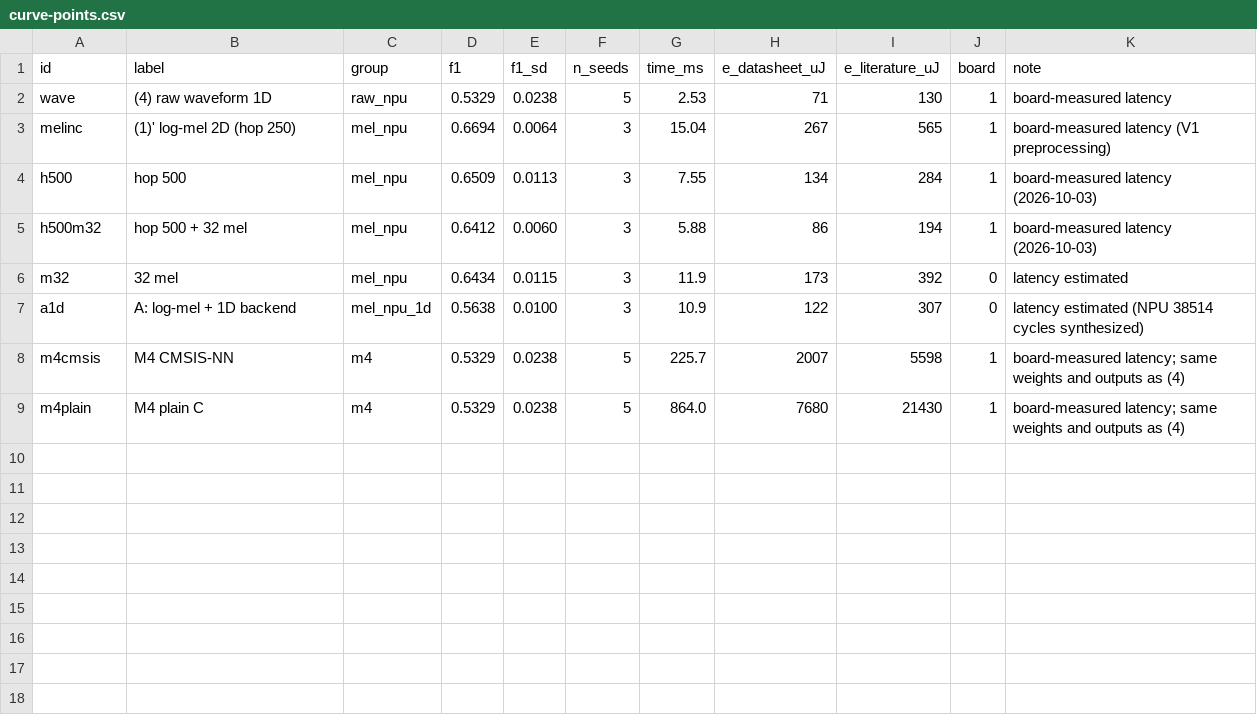
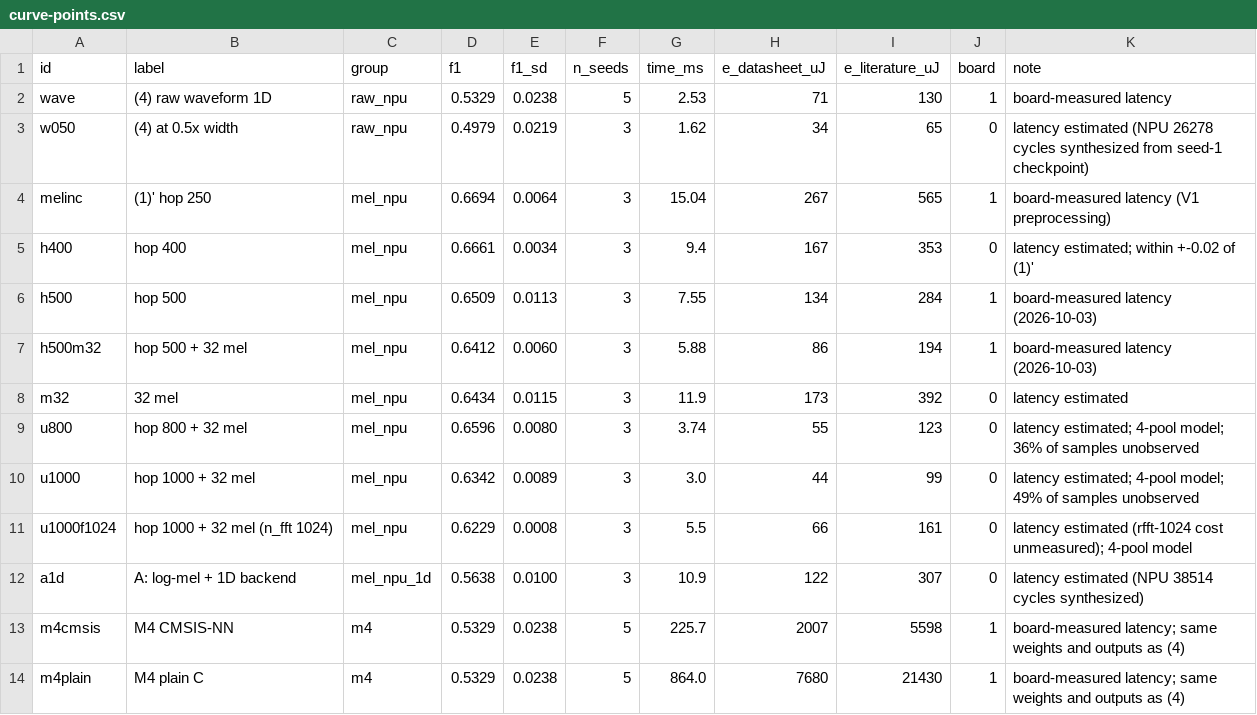
Before and after one commit to elponchis/max78000-proj, a CSV file: docs/results/curve-points.csv, drawn as a sheet.

```diff
--- a/docs/results/curve-points.csv
+++ b/docs/results/curve-points.csv
@@ -2,3 +2,5 @@ id,label,group,f1,f1_sd,n_seeds,time_ms,e_datasheet_uJ,e_literature_uJ,board,not
 wave,(4) raw waveform 1D,raw_npu,0.5329,0.0238,5,2.53,71,130,1,board-measured latency
-melinc,(1)' log-mel 2D (hop 250),mel_npu,0.6694,0.0064,3,15.04,267,565,1,board-measured latency (V1 preprocessing)
+w050,(4) at 0.5x width,raw_npu,0.4979,0.0219,3,1.62,34,65,0,latency estimated (NPU 26278 cycles synthesized from seed-1 checkpoint)
+melinc,(1)' hop 250,mel_npu,0.6694,0.0064,3,15.04,267,565,1,board-measured latency (V1 preprocessing)
+h400,hop 400,mel_npu,0.6661,0.0034,3,9.4,167,353,0,latency estimated; within +-0.02 of (1)'
 h500,hop 500,mel_npu,0.6509,0.0113,3,7.55,134,284,1,board-measured latency (2026-10-03)
@@ -6,2 +8,5 @@ h500m32,hop 500 + 32 mel,mel_npu,0.6412,0.0060,3,5.88,86,194,1,board-measured la
 m32,32 mel,mel_npu,0.6434,0.0115,3,11.9,173,392,0,latency estimated
+u800,hop 800 + 32 mel,mel_npu,0.6596,0.0080,3,3.74,55,123,0,latency estimated; 4-pool model; 36% of samples unobserved
+u1000,hop 1000 + 32 mel,mel_npu,0.6342,0.0089,3,3.0,44,99,0,latency estimated; 4-pool model; 49% of samples unobserved
+u1000f1024,hop 1000 + 32 mel (n_fft 1024),mel_npu,0.6229,0.0008,3,5.5,66,161,0,latency estimated (rfft-1024 cost unmeasured); 4-pool model
 a1d,A: log-mel + 1D backend,mel_npu_1d,0.5638,0.0100,3,10.9,122,307,0,latency estimated (NPU 38514 cycles synthesized)
```
Also changed, not shown: 15 other files.
